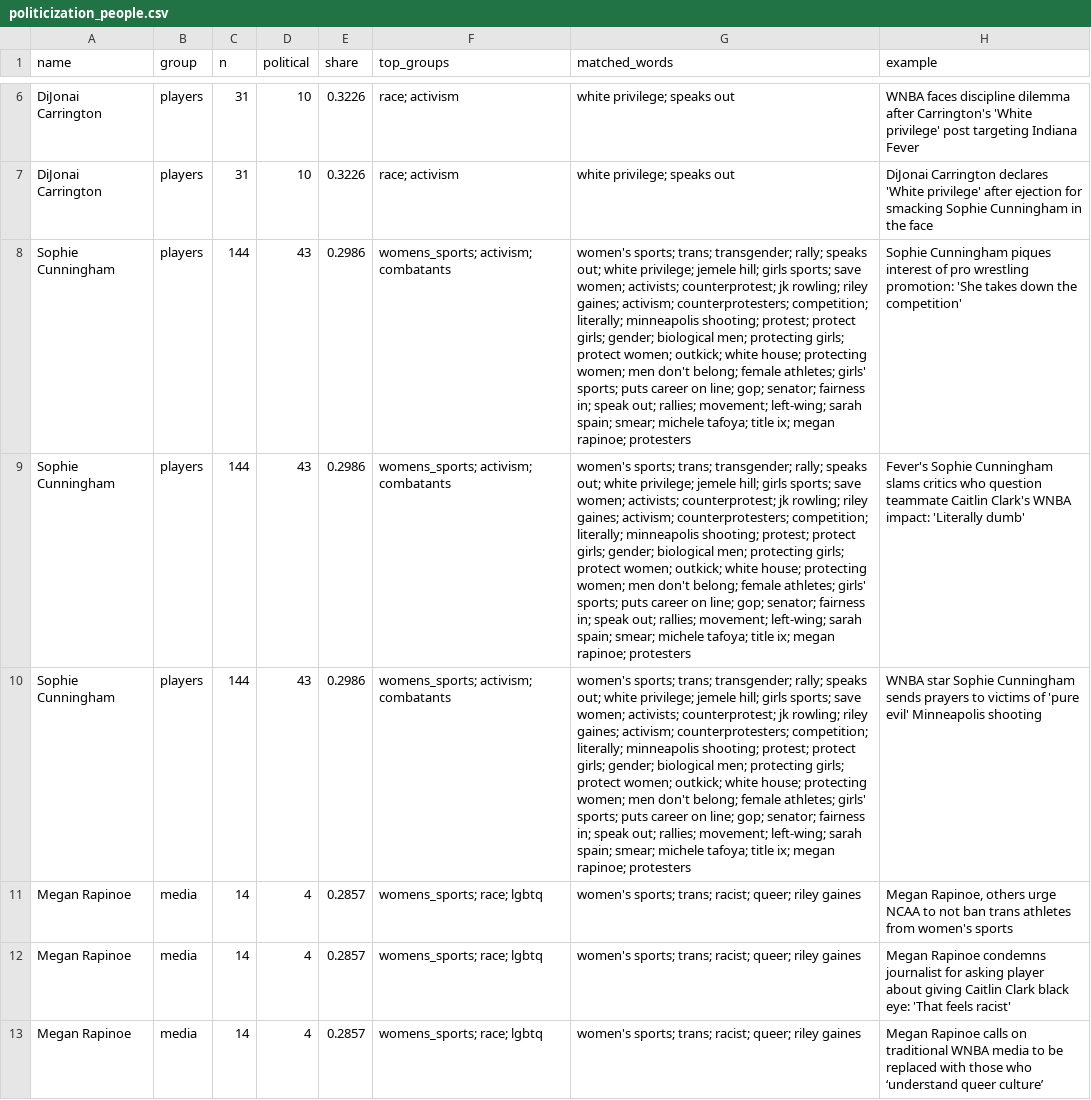
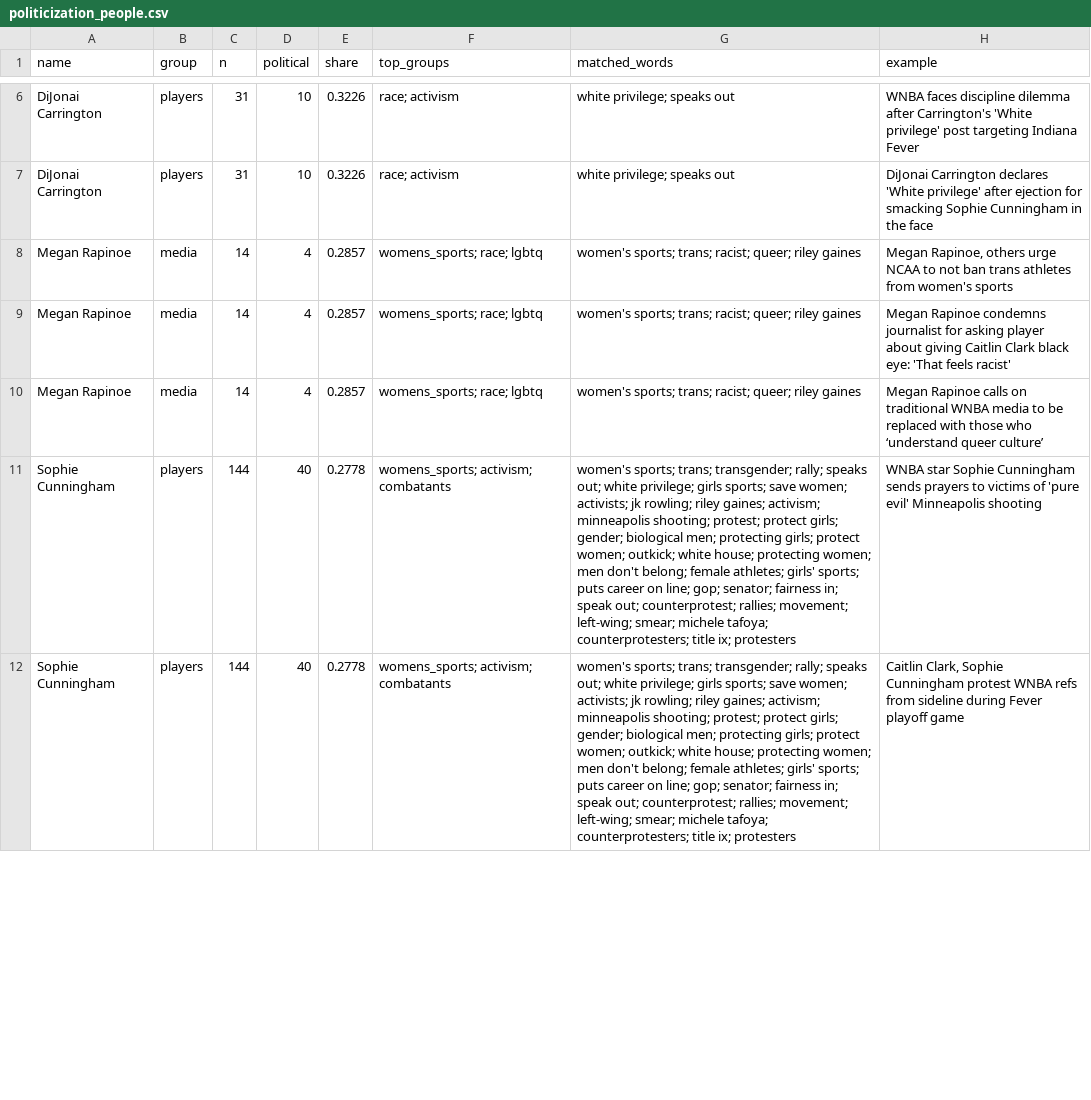
Before and after one commit to the-pudding/wnba-politics, a CSV file: src/data/politicization_people.csv, drawn as a sheet; only a part is shown, gaps mark what is left out; removed rows and columns are numbered as before the commit, all else as after; the diff covers the shown part only; the diff names each change by its address in the sheet, - before the commit and + after, or states it on an @@ line.

Commit message:
terms match at word start: literally is not a rally

```diff
--- a/src/data/politicization_people.csv
+++ b/src/data/politicization_people.csv
-row 8: Sophie Cunningham | players | 144 | 43 | 0.2986 | womens_sports; activism; combatants | women's sports; trans; transgender; rally; speaks out; white privilege; jemele hill; girls sports; save women; activists; counterprotest; jk rowling; riley gaines; activism; counterprotesters; competition; literally; minneapolis shooting; protest; protect girls; gender; biological men; protecting girls; protect women; outkick; white house; protecting women; men don't belong; female athletes; girls' sports; puts career on line; gop; senator; fairness in; speak out; rallies; movement; left-wing; sarah spain; smear; michele tafoya; title ix; megan rapinoe; protesters | Sophie Cunningham piques interest of pro wrestling promotion: 'She takes down the competition'
-row 9: Sophie Cunningham | players | 144 | 43 | 0.2986 | womens_sports; activism; combatants | women's sports; trans; transgender; rally; speaks out; white privilege; jemele hill; girls sports; save women; activists; counterprotest; jk rowling; riley gaines; activism; counterprotesters; competition; literally; minneapolis shooting; protest; protect girls; gender; biological men; protecting girls; protect women; outkick; white house; protecting women; men don't belong; female athletes; girls' sports; puts career on line; gop; senator; fairness in; speak out; rallies; movement; left-wing; sarah spain; smear; michele tafoya; title ix; megan rapinoe; protesters | Fever's Sophie Cunningham slams critics who question teammate Caitlin Clark's WNBA impact: 'Literally dumb'
-row 10: Sophie Cunningham | players | 144 | 43 | 0.2986 | womens_sports; activism; combatants | women's sports; trans; transgender; rally; speaks out; white privilege; jemele hill; girls sports; save women; activists; counterprotest; jk rowling; riley gaines; activism; counterprotesters; competition; literally; minneapolis shooting; protest; protect girls; gender; biological men; protecting girls; protect women; outkick; white house; protecting women; men don't belong; female athletes; girls' sports; puts career on line; gop; senator; fairness in; speak out; rallies; movement; left-wing; sarah spain; smear; michele tafoya; title ix; megan rapinoe; protesters | WNBA star Sophie Cunningham sends prayers to victims of 'pure evil' Minneapolis shooting
+row 11: Sophie Cunningham | players | 144 | 40 | 0.2778 | womens_sports; activism; combatants | women's sports; trans; transgender; rally; speaks out; white privilege; girls sports; save women; activists; jk rowling; riley gaines; activism; minneapolis shooting; protest; protect girls; gender; biological men; protecting girls; protect women; outkick; white house; protecting women; men don't belong; female athletes; girls' sports; puts career on line; gop; senator; fairness in; speak out; counterprotest; rallies; movement; left-wing; smear; michele tafoya; counterprotesters; title ix; protesters | WNBA star Sophie Cunningham sends prayers to victims of 'pure evil' Minneapolis shooting
+row 12: Sophie Cunningham | players | 144 | 40 | 0.2778 | womens_sports; activism; combatants | women's sports; trans; transgender; rally; speaks out; white privilege; girls sports; save women; activists; jk rowling; riley gaines; activism; minneapolis shooting; protest; protect girls; gender; biological men; protecting girls; protect women; outkick; white house; protecting women; men don't belong; female athletes; girls' sports; puts career on line; gop; senator; fairness in; speak out; counterprotest; rallies; movement; left-wing; smear; michele tafoya; counterprotesters; title ix; protesters | Caitlin Clark, Sophie Cunningham protest WNBA refs from sideline during Fever playoff game
```
Also changed, not shown: 7 added rows, 6 removed rows and 22 edited cells elsewhere in this file, data/politicization_terms.csv, 1 other file.
